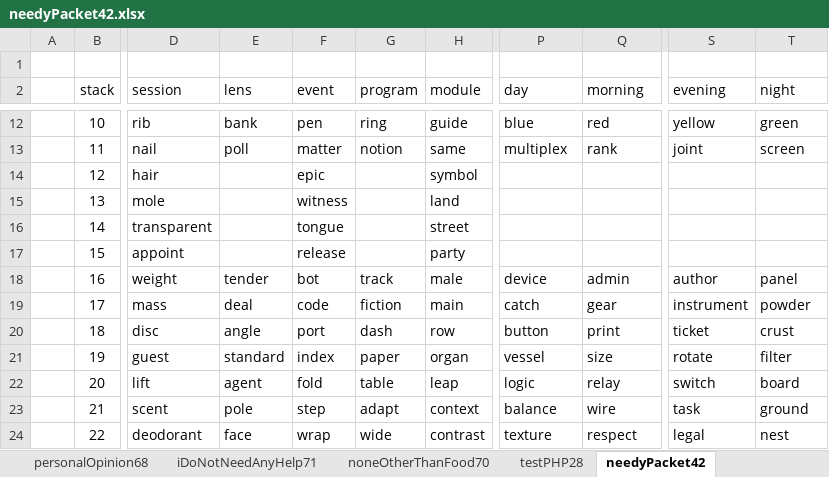
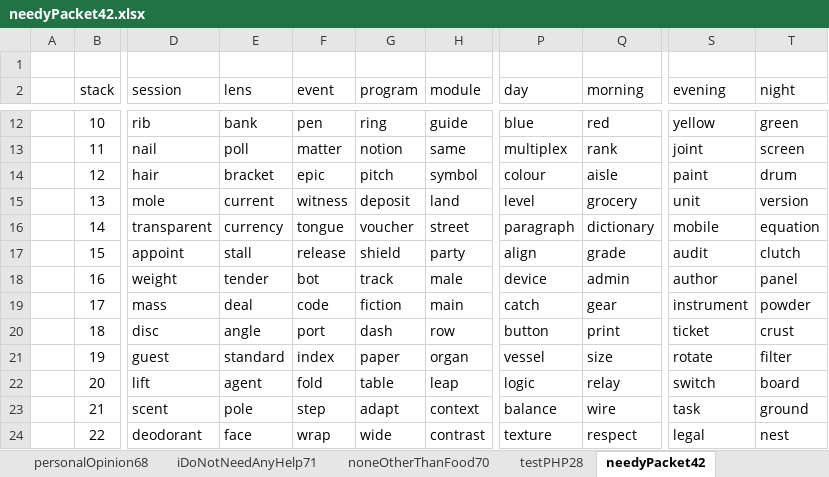
Before and after one commit to openroot/onlyIf31, an Excel workbook: onlyIf31/asset/needyPacket42/needyPacket42.xlsx, sheet needyPacket42, drawn as a sheet; only a part is shown, gaps mark what is left out; values as stored, in another font and other column widths than the file's, no borders; charts and pictures not drawn; the diff names each change by its address in the sheet, - before the commit and + after, or states it on an @@ line.

```diff
--- a/onlyIf31/asset/needyPacket42/needyPacket42.xlsx (sheet needyPacket42)
+++ b/onlyIf31/asset/needyPacket42/needyPacket42.xlsx (sheet needyPacket42)
-E14 (lens): (empty)
+E14 (lens): bracket
-G14 (program): (empty)
+G14 (program): pitch
-P14 (day): (empty)
+P14 (day): colour
-Q14 (morning): (empty)
+Q14 (morning): aisle
-S14 (evening): (empty)
+S14 (evening): paint
-T14 (night): (empty)
+T14 (night): drum
-E15 (lens): (empty)
+E15 (lens): current
-G15 (program): (empty)
+G15 (program): deposit
-P15 (day): (empty)
+P15 (day): level
-Q15 (morning): (empty)
+Q15 (morning): grocery
-S15 (evening): (empty)
+S15 (evening): unit
-T15 (night): (empty)
+T15 (night): version
-E16 (lens): (empty)
+E16 (lens): currency
-G16 (program): (empty)
+G16 (program): voucher
-P16 (day): (empty)
+P16 (day): paragraph
-Q16 (morning): (empty)
+Q16 (morning): dictionary
-S16 (evening): (empty)
+S16 (evening): mobile
-T16 (night): (empty)
+T16 (night): equation
-E17 (lens): (empty)
+E17 (lens): stall
-G17 (program): (empty)
+G17 (program): shield
-P17 (day): (empty)
+P17 (day): align
-Q17 (morning): (empty)
+Q17 (morning): grade
-S17 (evening): (empty)
+S17 (evening): audit
-T17 (night): (empty)
+T17 (night): clutch
```
Also changed, not shown: 4 other files.
